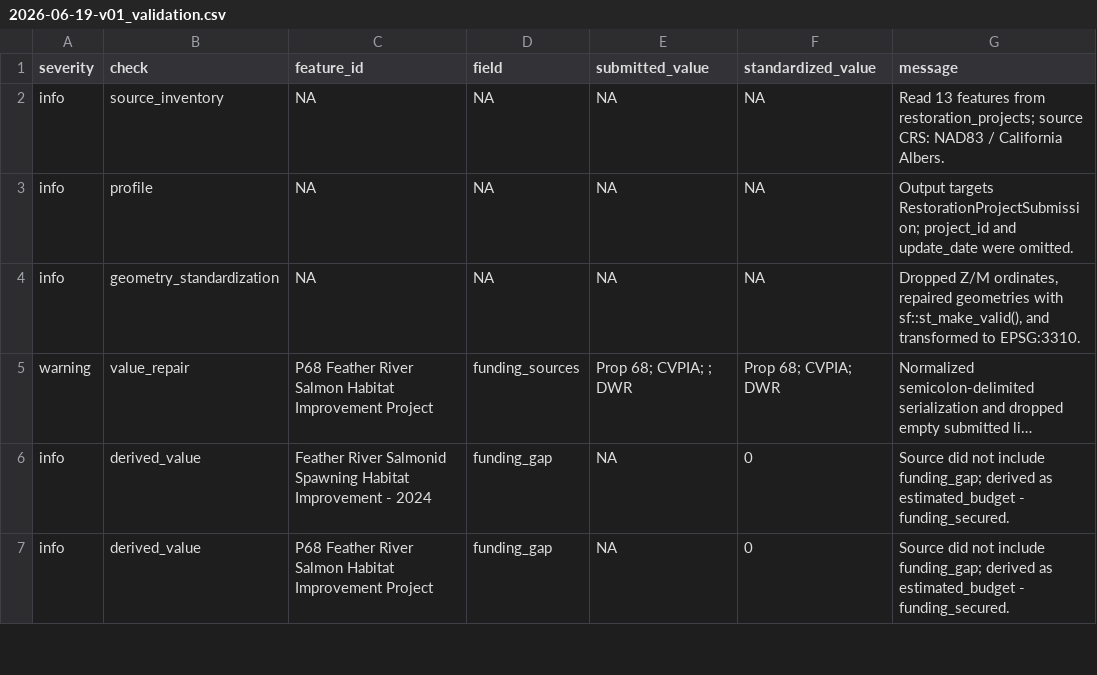
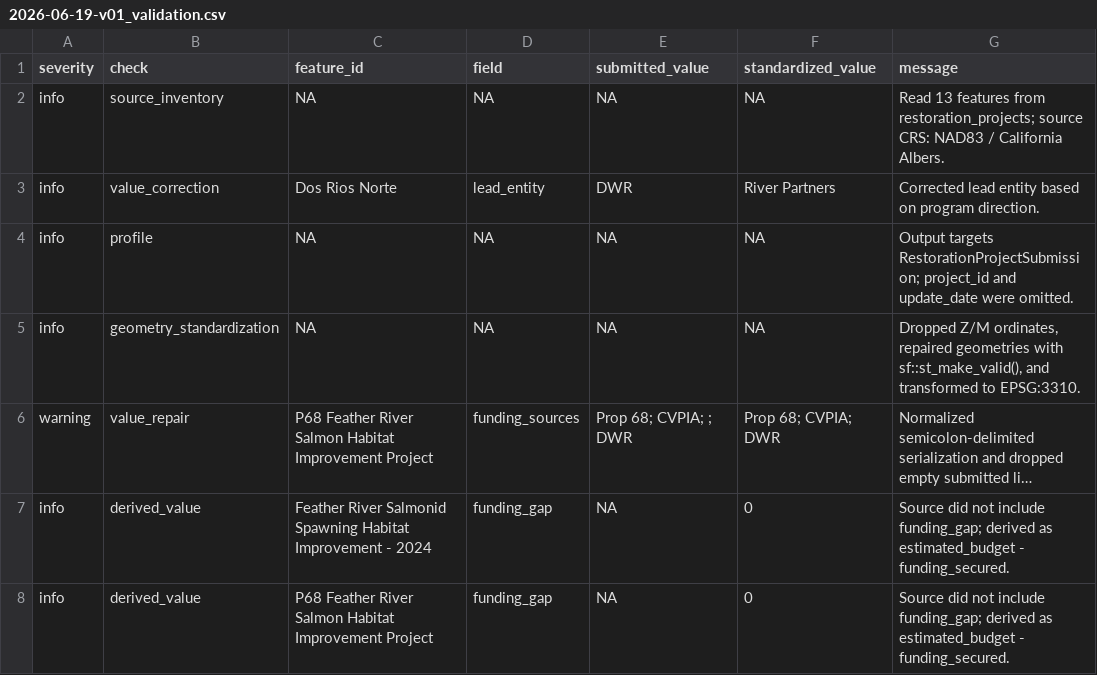
Before and after one commit to lucy-dwr/misc-restoration-spatial-data, a CSV file: reports/dwr/2026-06-19-v01_validation.csv, drawn as a sheet; only a part is shown; long unchanged cells end in …; the diff names each change by its address in the sheet, - before the commit and + after, or states it on an @@ line.

Commit message:
Update standardized project records

```diff
--- a/reports/dwr/2026-06-19-v01_validation.csv
+++ b/reports/dwr/2026-06-19-v01_validation.csv
+row 3: info | value_correction | Dos Rios Norte | lead_entity | DWR | River Partners | Corrected lead entity based on program direction.
```
Also changed, not shown: 23 other files.
